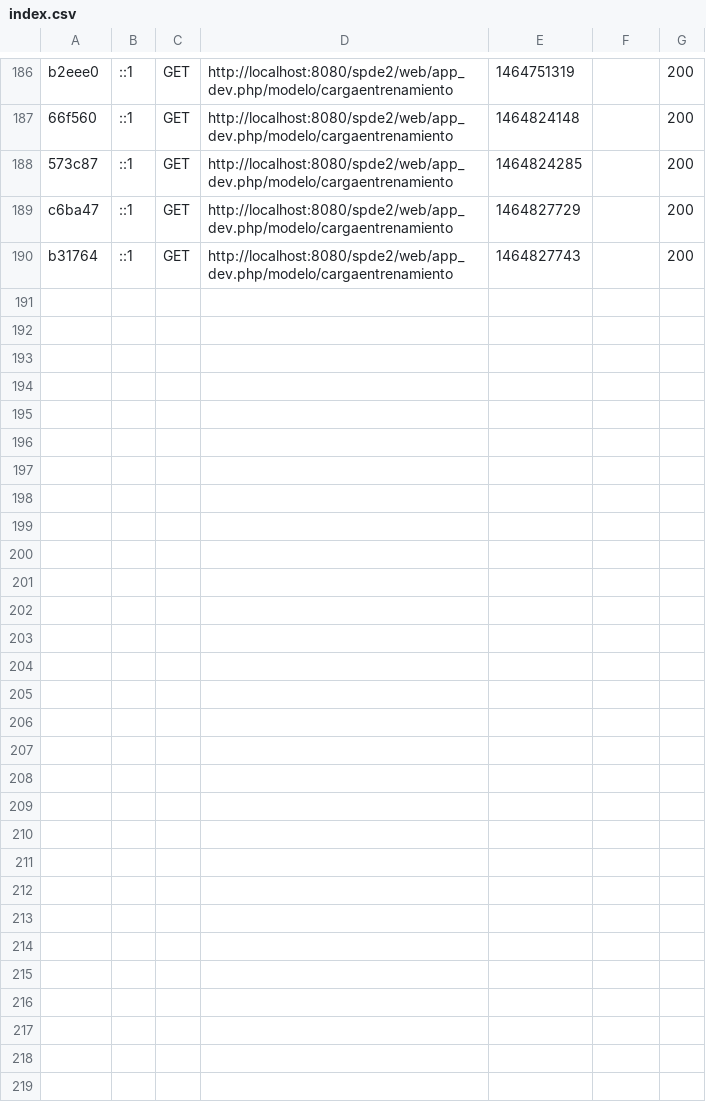
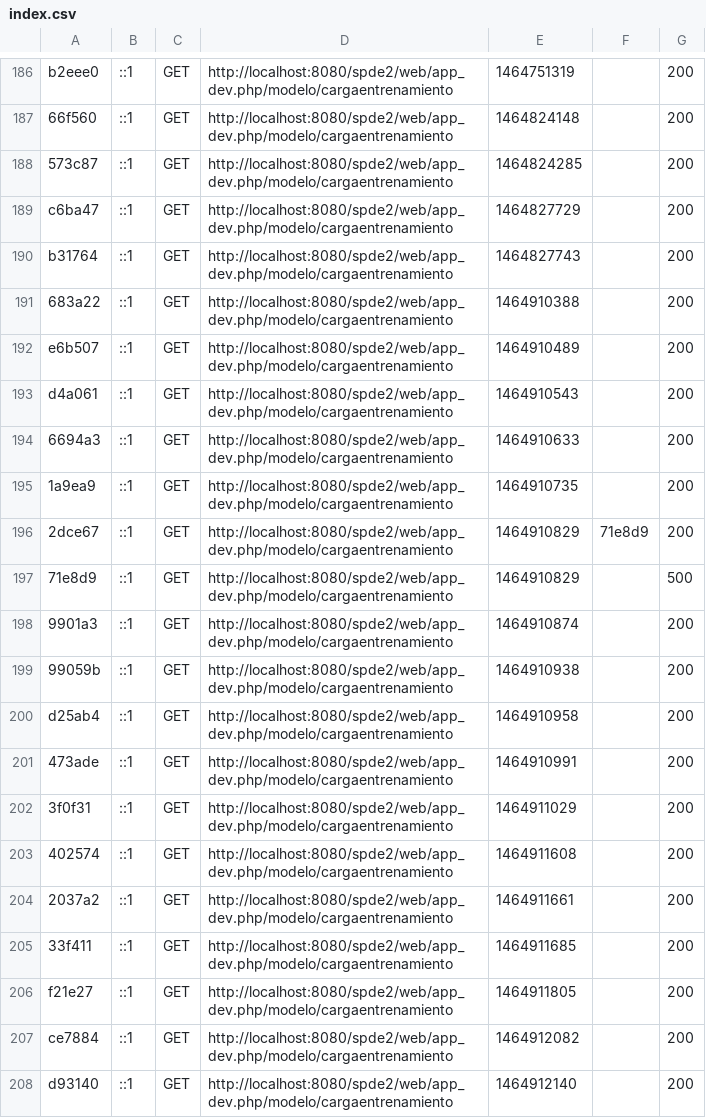
Before and after one commit to lpajarof/spde2, a CSV file: var/cache/dev/profiler/index.csv, drawn as a sheet; only a part is shown, gaps mark what is left out.

```diff
--- a/var/cache/dev/profiler/index.csv
+++ b/var/cache/dev/profiler/index.csv
@@ -190 +190,19 @@ c6ba47,::1,GET,http://localhost:8080/spde2/web/app_dev.php/modelo/cargaentrenami
 b31764,::1,GET,http://localhost:8080/spde2/web/app_dev.php/modelo/cargaentrenamiento,1464827743,,200
+683a22,::1,GET,http://localhost:8080/spde2/web/app_dev.php/modelo/cargaentrenamiento,1464910388,,200
+e6b507,::1,GET,http://localhost:8080/spde2/web/app_dev.php/modelo/cargaentrenamiento,1464910489,,200
+d4a061,::1,GET,http://localhost:8080/spde2/web/app_dev.php/modelo/cargaentrenamiento,1464910543,,200
+6694a3,::1,GET,http://localhost:8080/spde2/web/app_dev.php/modelo/cargaentrenamiento,1464910633,,200
+1a9ea9,::1,GET,http://localhost:8080/spde2/web/app_dev.php/modelo/cargaentrenamiento,1464910735,,200
+2dce67,::1,GET,http://localhost:8080/spde2/web/app_dev.php/modelo/cargaentrenamiento,1464910829,71e8d9,200
+71e8d9,::1,GET,http://localhost:8080/spde2/web/app_dev.php/modelo/cargaentrenamiento,1464910829,,500
+9901a3,::1,GET,http://localhost:8080/spde2/web/app_dev.php/modelo/cargaentrenamiento,1464910874,,200
+99059b,::1,GET,http://localhost:8080/spde2/web/app_dev.php/modelo/cargaentrenamiento,1464910938,,200
+d25ab4,::1,GET,http://localhost:8080/spde2/web/app_dev.php/modelo/cargaentrenamiento,1464910958,,200
+473ade,::1,GET,http://localhost:8080/spde2/web/app_dev.php/modelo/cargaentrenamiento,1464910991,,200
+3f0f31,::1,GET,http://localhost:8080/spde2/web/app_dev.php/modelo/cargaentrenamiento,1464911029,,200
+402574,::1,GET,http://localhost:8080/spde2/web/app_dev.php/modelo/cargaentrenamiento,1464911608,,200
+2037a2,::1,GET,http://localhost:8080/spde2/web/app_dev.php/modelo/cargaentrenamiento,1464911661,,200
+33f411,::1,GET,http://localhost:8080/spde2/web/app_dev.php/modelo/cargaentrenamiento,1464911685,,200
+f21e27,::1,GET,http://localhost:8080/spde2/web/app_dev.php/modelo/cargaentrenamiento,1464911805,,200
+ce7884,::1,GET,http://localhost:8080/spde2/web/app_dev.php/modelo/cargaentrenamiento,1464912082,,200
+d93140,::1,GET,http://localhost:8080/spde2/web/app_dev.php/modelo/cargaentrenamiento,1464912140,,200
```
Also changed, not shown: 36 other files.
